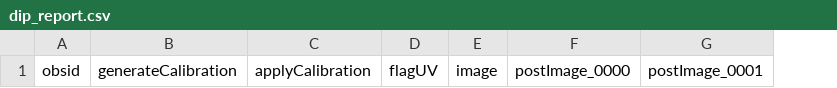
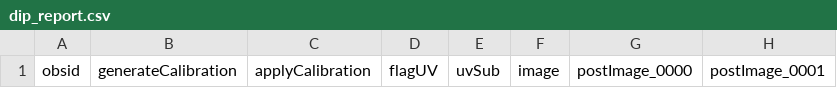
Before and after one commit to sjpaterson/dip, a CSV file: dip_report.csv, drawn as a sheet; only a part is shown; the diff names each change by its address in the sheet, - before the commit and + after, or states it on an @@ line.

Commit message:
Introducted UV Sub and updated the reporting.

```diff
--- a/dip_report.csv
+++ b/dip_report.csv
+column E, row 1: uvSub
```
Also changed, not shown: 6 other files.
